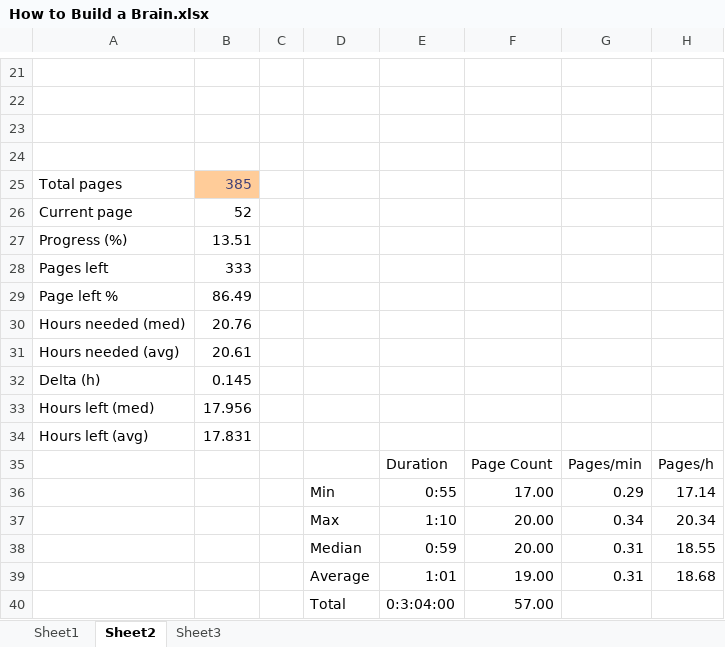
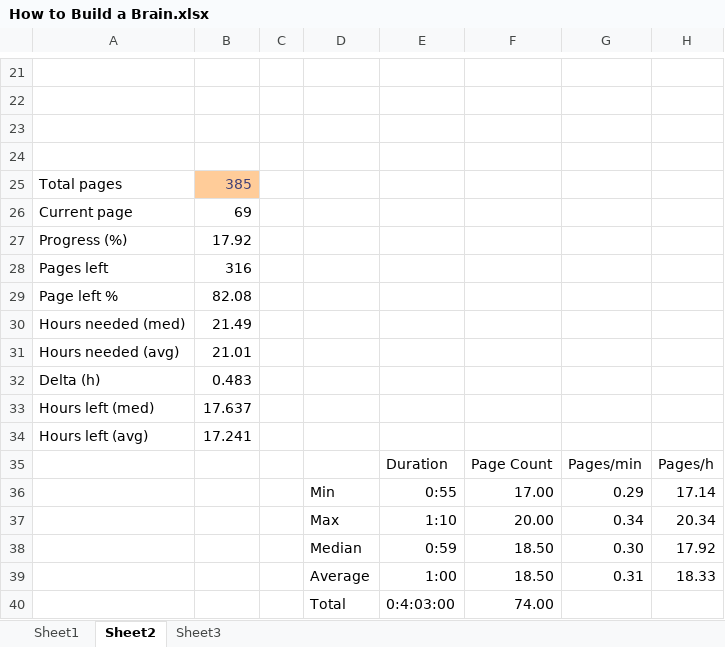
Before and after one commit to tomzx/book-reading-statistics, an Excel workbook: How to Build a Brain.xlsx, sheet Sheet2, drawn as a sheet; only a part is shown, gaps mark what is left out; values as stored, in another font and other column widths than the file's, no borders; charts and pictures not drawn; removed rows and columns are numbered as before the commit, all else as after; the diff names each change by its address in the sheet, - before the commit and + after, or states it on an @@ line.

```diff
--- a/How to Build a Brain.xlsx (sheet Sheet2)
+++ b/How to Build a Brain.xlsx (sheet Sheet2)
-B26: 52
+B26: 69
-B27: 13.51
+B27: 17.92
-B28: 333
+B28: 316
-B29: 86.49
+B29: 82.08
-B30: 20.76
+B30: 21.49
-B31: 20.61
+B31: 21.01
-B32: 0.145
+B32: 0.483
-B33: 17.956
+B33: 17.637
-B34: 17.831
+B34: 17.241
-row 38:  |  |  | Median | 0:59 | 20.00 | 0.31 | 18.55
-row 39:  |  |  | Average | 1:01 | 19.00 | 0.31 | 18.68
+row 38:  |  |  | Median | 0:59 | 18.50 | 0.30 | 17.92
+row 39:  |  |  | Average | 1:00 | 18.50 | 0.31 | 18.33
-E40: 0:3:04:00
+E40: 0:4:03:00
-F40: 57.00
+F40: 74.00
```
Also changed, not shown: sheet Sheet1, charts or pictures, 6 other files.
